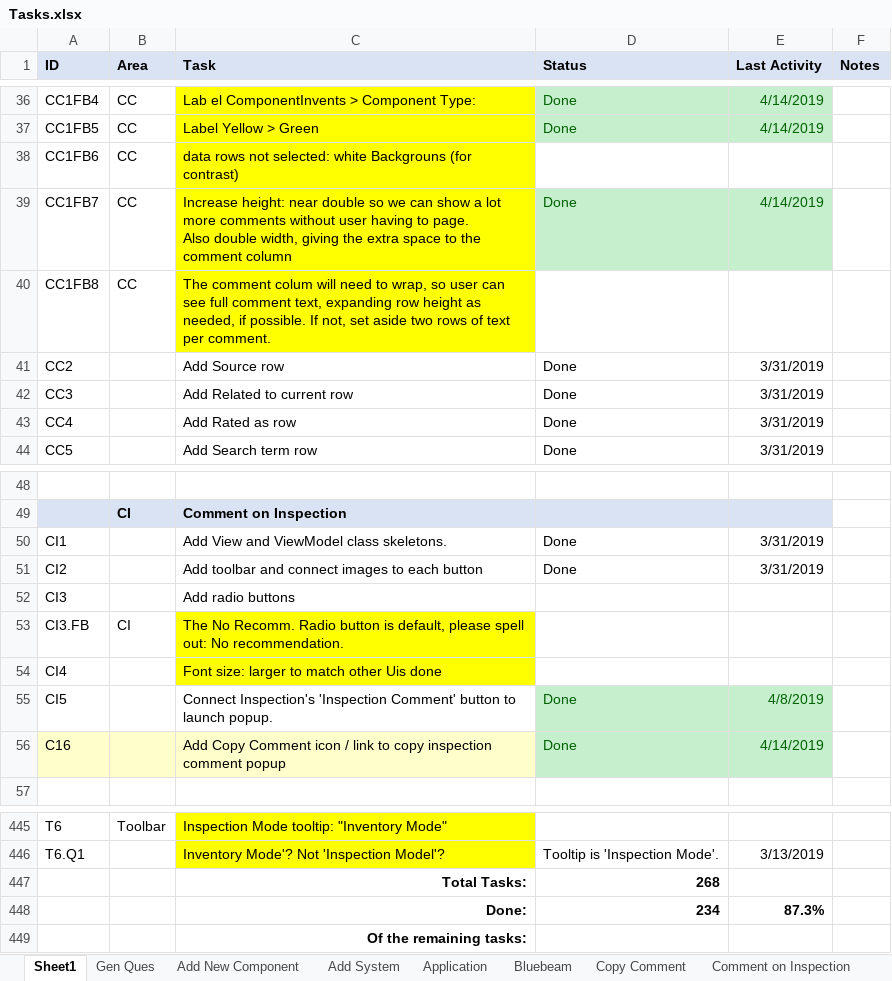
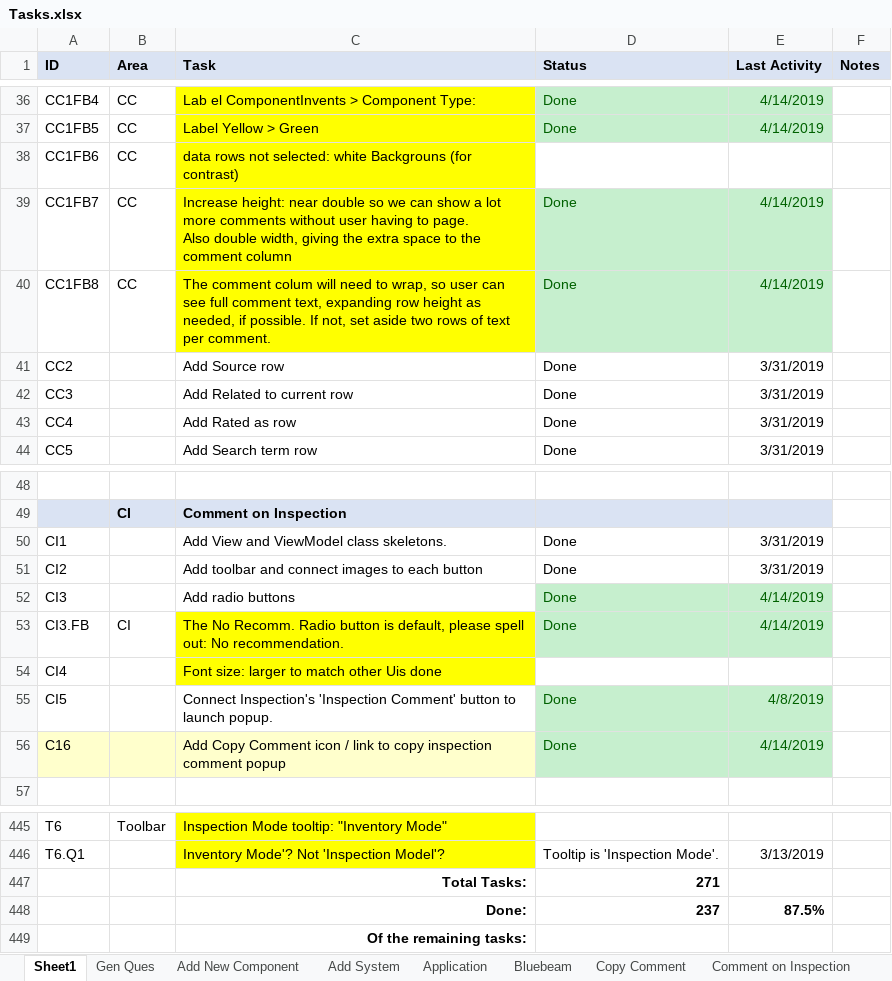
Before and after one commit to RichardHaggard/BDC, an Excel workbook: BDC_V1/BDC_V1/Documents/Tasks.xlsx, sheet Sheet1, drawn as a sheet; only a part is shown, gaps mark what is left out; values as stored, in another font and other column widths than the file's, no borders; removed rows and columns are numbered as before the commit, all else as after; the diff names each change by its address in the sheet, - before the commit and + after, or states it on an @@ line.

Commit message:
Update Tasks.xlsx

```diff
--- a/BDC_V1/BDC_V1/Documents/Tasks.xlsx (sheet Sheet1)
+++ b/BDC_V1/BDC_V1/Documents/Tasks.xlsx (sheet Sheet1)
-D40 (Status): (empty)
+D40 (Status): Done
-D40:E40 fill: none
+D40:E40 fill: #C6EFCE
-E40 (Last Activity): (empty)
+E40 (Last Activity): 4/14/2019
-D52:D53 (Status): (empty)
+D52:D53 (Status): Done
-D52:E53 fill: none
+D52:E53 fill: #C6EFCE
-E52:E53 (Last Activity): (empty)
+E52:E53 (Last Activity): 4/14/2019
-D447 (Status): 268
+D447 (Status): 271
-row 448:  |  | Done: | 234 | 87.3%
+row 448:  |  | Done: | 237 | 87.5%
```
